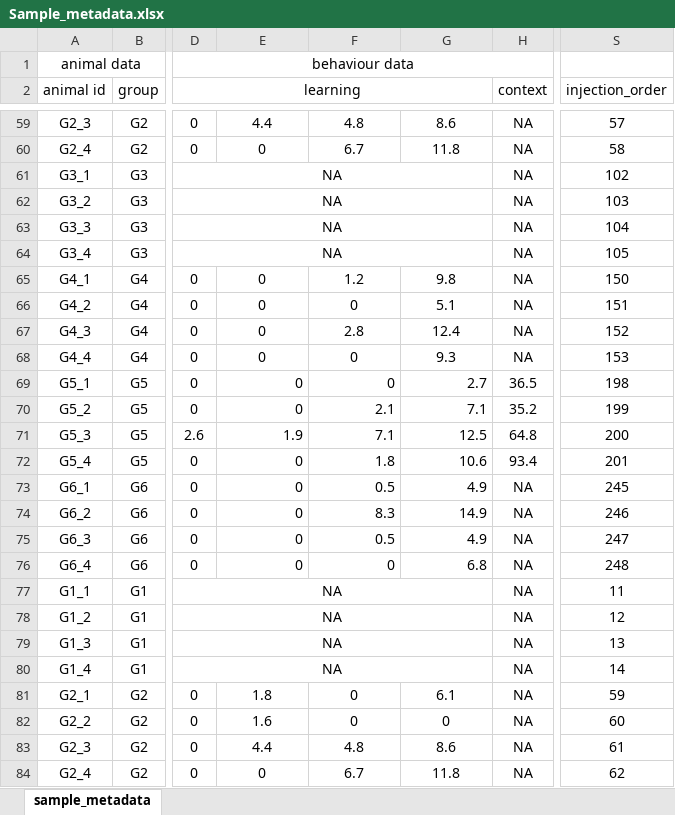
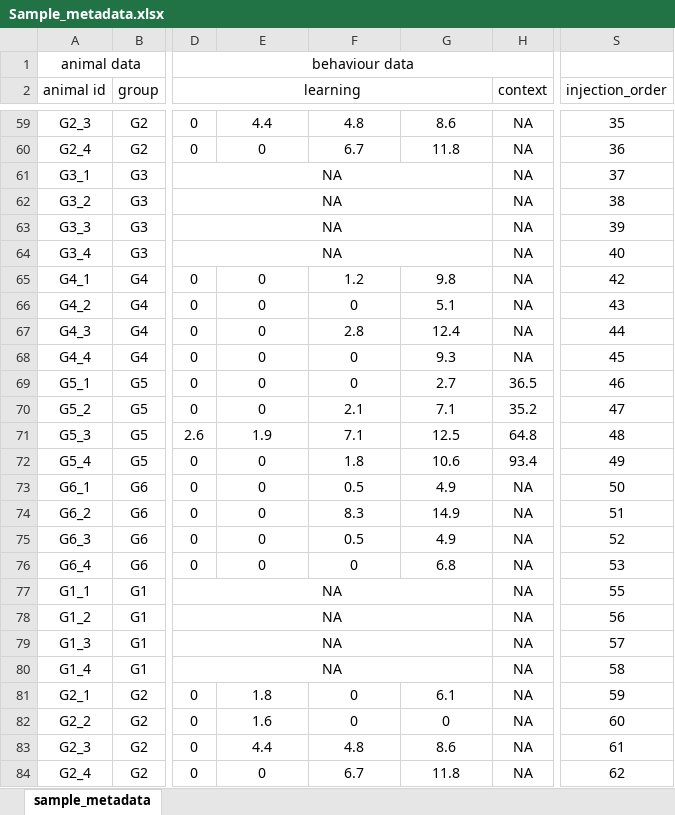
Before and after one commit to Bian-X/BinYu-NSB_2026, an Excel workbook: metadata/Sample_metadata.xlsx, sheet sample_metadata, drawn as a sheet; only a part is shown, gaps mark what is left out; values as stored, in another font and other column widths than the file's, no borders; the diff covers the shown part only; the diff names each change by its address in the sheet, - before the commit and + after, or states it on an @@ line.

Commit message:
Replace sample metadata with privacy-cleaned workbook

```diff
--- a/metadata/Sample_metadata.xlsx (sheet sample_metadata)
+++ b/metadata/Sample_metadata.xlsx (sheet sample_metadata)
-S59 (injection_order): 57
+S59 (injection_order): 35
-S60 (injection_order): 58
+S60 (injection_order): 36
-S61 (injection_order): 102
+S61 (injection_order): 37
-S62 (injection_order): 103
+S62 (injection_order): 38
-S63 (injection_order): 104
+S63 (injection_order): 39
-S64 (injection_order): 105
+S64 (injection_order): 40
-S65 (injection_order): 150
+S65 (injection_order): 42
-S66 (injection_order): 151
+S66 (injection_order): 43
-S67 (injection_order): 152
+S67 (injection_order): 44
-S68 (injection_order): 153
+S68 (injection_order): 45
-E69:G76 alignment: right
+E69:G76 alignment: center
-S69 (injection_order): 198
+S69 (injection_order): 46
-S70 (injection_order): 199
+S70 (injection_order): 47
-S71 (injection_order): 200
+S71 (injection_order): 48
-S72 (injection_order): 201
+S72 (injection_order): 49
-S73 (injection_order): 245
+S73 (injection_order): 50
-S74 (injection_order): 246
+S74 (injection_order): 51
-S75 (injection_order): 247
+S75 (injection_order): 52
-S76 (injection_order): 248
+S76 (injection_order): 53
-S77 (injection_order): 11
+S77 (injection_order): 55
-S78 (injection_order): 12
+S78 (injection_order): 56
-S79 (injection_order): 13
+S79 (injection_order): 57
-S80 (injection_order): 14
+S80 (injection_order): 58
```
Also changed, not shown: 220 edited cells and cell formats elsewhere in this sheet, 1 other file.
